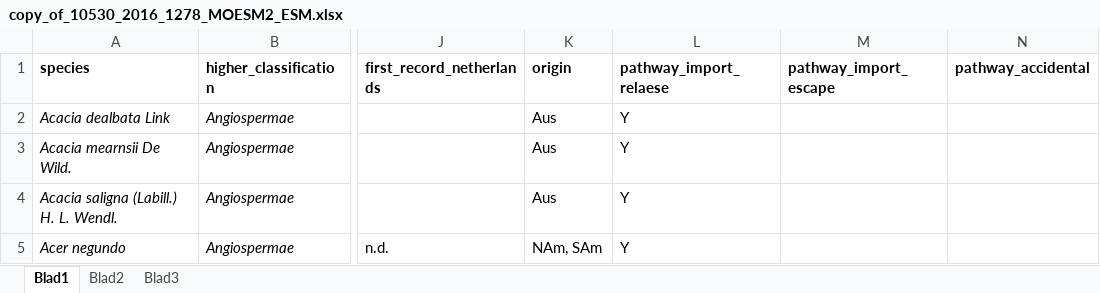
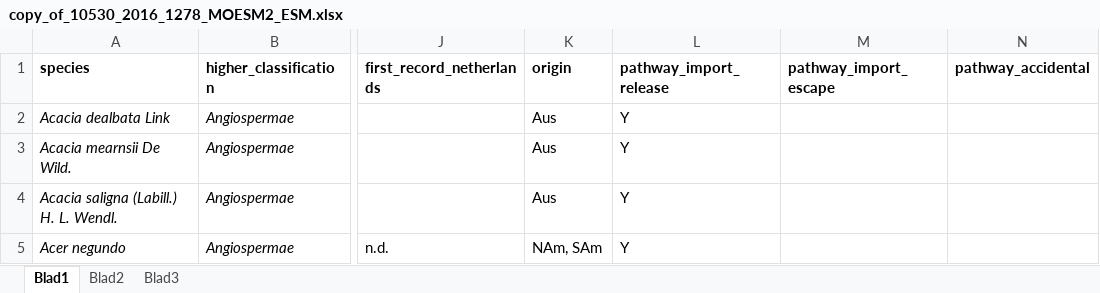
Before and after one commit to trias-project/rinse-pathways-checklist, an Excel workbook: data/raw/copy_of_10530_2016_1278_MOESM2_ESM.xlsx, sheet Blad1, drawn as a sheet; only a part is shown, gaps mark what is left out; values as stored, in another font and other column widths than the file's, no borders; the diff names each change by its address in the sheet, - before the commit and + after, or states it on an @@ line.

Commit message:
Correct typo

```diff
--- a/data/raw/copy_of_10530_2016_1278_MOESM2_ESM.xlsx (sheet Blad1)
+++ b/data/raw/copy_of_10530_2016_1278_MOESM2_ESM.xlsx (sheet Blad1)
-L1: pathway_import_relaese
+L1: pathway_import_release
```
